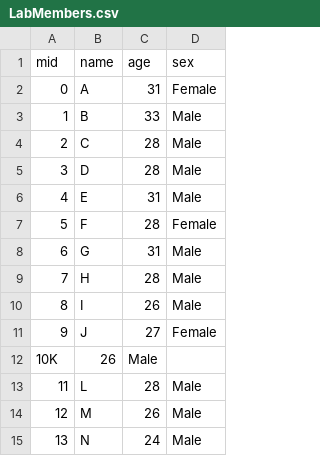
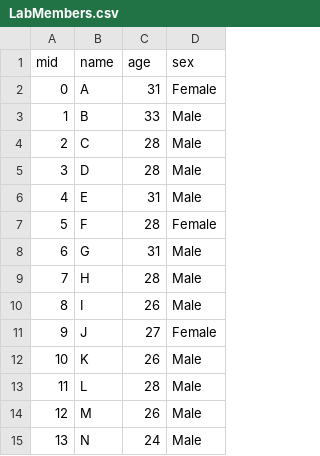
Before and after one commit to songsong0425/Neo4jAuraDB_Ex, a CSV file: LabMembers.csv, drawn as a sheet.

Commit message:
Update LabMembers.csv

```diff
--- a/LabMembers.csv
+++ b/LabMembers.csv
@@ -11,3 +11,3 @@ mid,name,age,sex
 9,J,27,Female
-10K,26,Male
+10,K,26,Male
 11,L,28,Male
```
